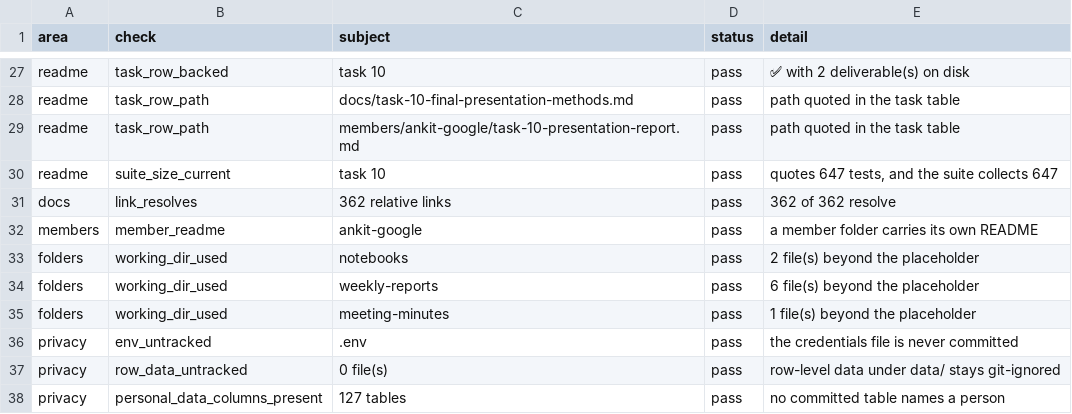
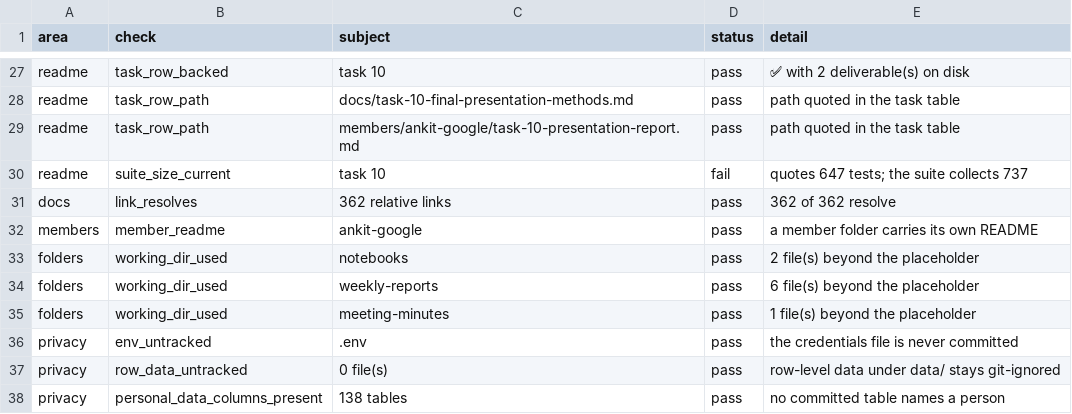
Before and after one commit to ankitranjan-dsai/competitor-demand-prediction, a CSV file: members/ankit-google/task-10-tables/workspace-audit.csv, drawn as a sheet; only a part is shown, gaps mark what is left out.

Commit message:
Rebuild the deck, and make "committed" mean committed
The run evidence for Task 11, and the settlement of C10.

Eleven tables and five figures under task-11-*. The run ledger and the
reproducibility audit come from the `--run` that produced them: eleven stages,
36 seconds, and once the ordering was fixed only eight artefacts changed, all
of them Task 10's. Everything from Tasks 02 through 09 rebuilt byte-identically
or moved nothing but a timestamp — which is the claim `stable_digest` exists to
let this repository make and, until now, nobody had made.

The deck's three self-counts move: 647 -> 737 tests, 127 -> 138 tables,
49 -> 54 figures. Adding a task moves numbers the deck asserts about the
repository, so the deck was stale the moment Task 11 had a single file in it.
Task 10 hit this once and fixed it by hand — its last commit is literally
"Rebuild the deck against the repository as it now stands" — and a repair you
perform by hand is one you will forget. It is a pipeline stage now.

`fact_drift` read the deck from the working tree while calling the column
`committed`. An uncommitted rebuild therefore looked committed, which is the
one state the table exists to catch: during the bad-ordered run it reported
Google at 848 under `committed` while git held 846. It reads `git show HEAD`
now and falls back to the file only when git cannot answer, saying so in
`committed_basis`. `moved` means the deck in git is stale; `moved_since_
submission` stays pinned to 24cb4dc and is permanent C10 evidence that does not
settle when the deck is rebuilt.

```diff
--- a/members/ankit-google/task-10-tables/workspace-audit.csv
+++ b/members/ankit-google/task-10-tables/workspace-audit.csv
@@ -29,3 +29,3 @@ readme,task_row_path,docs/task-10-final-presentation-methods.md,pass,path quoted
 readme,task_row_path,members/ankit-google/task-10-presentation-report.md,pass,path quoted in the task table
-readme,suite_size_current,task 10,pass,"quotes 647 tests, and the suite collects 647"
+readme,suite_size_current,task 10,fail,quotes 647 tests; the suite collects 737
 docs,link_resolves,362 relative links,pass,362 of 362 resolve
@@ -37,2 +37,2 @@ privacy,env_untracked,.env,pass,the credentials file is never committed
 privacy,row_data_untracked,0 file(s),pass,row-level data under data/ stays git-ignored
-privacy,personal_data_columns_present,127 tables,pass,no committed table names a person
+privacy,personal_data_columns_present,138 tables,pass,no committed table names a person
```
Also changed, not shown: members/ankit-google/task-10-tables/deck-bullets.csv, members/ankit-google/task-10-tables/deck-facts.csv, 24 other files.
